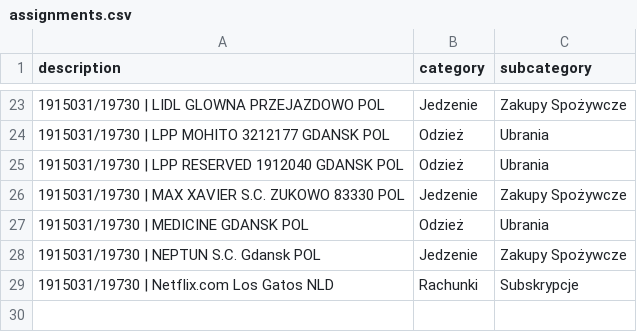
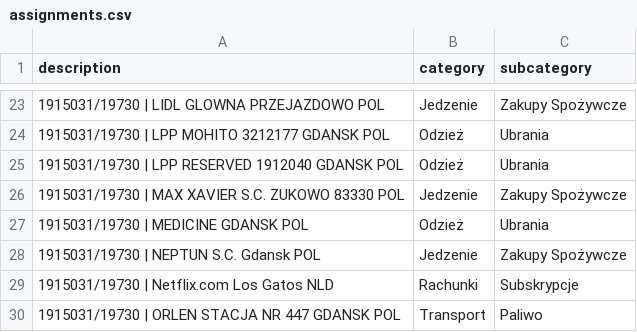
Before and after one commit to patrykkaminiecki/KategoryzatorTransakcjiWeb, a CSV file: assignments.csv, drawn as a sheet; only a part is shown, gaps mark what is left out.

Commit message:
Update assignments.csv - 2025-07-18 12:30:43

```diff
--- a/assignments.csv
+++ b/assignments.csv
@@ -29 +29,2 @@ description,category,subcategory
 1915031/19730 | Netflix.com Los Gatos NLD,Rachunki,Subskrypcje
+1915031/19730 | ORLEN STACJA NR 447 GDANSK POL,Transport,Paliwo
```
